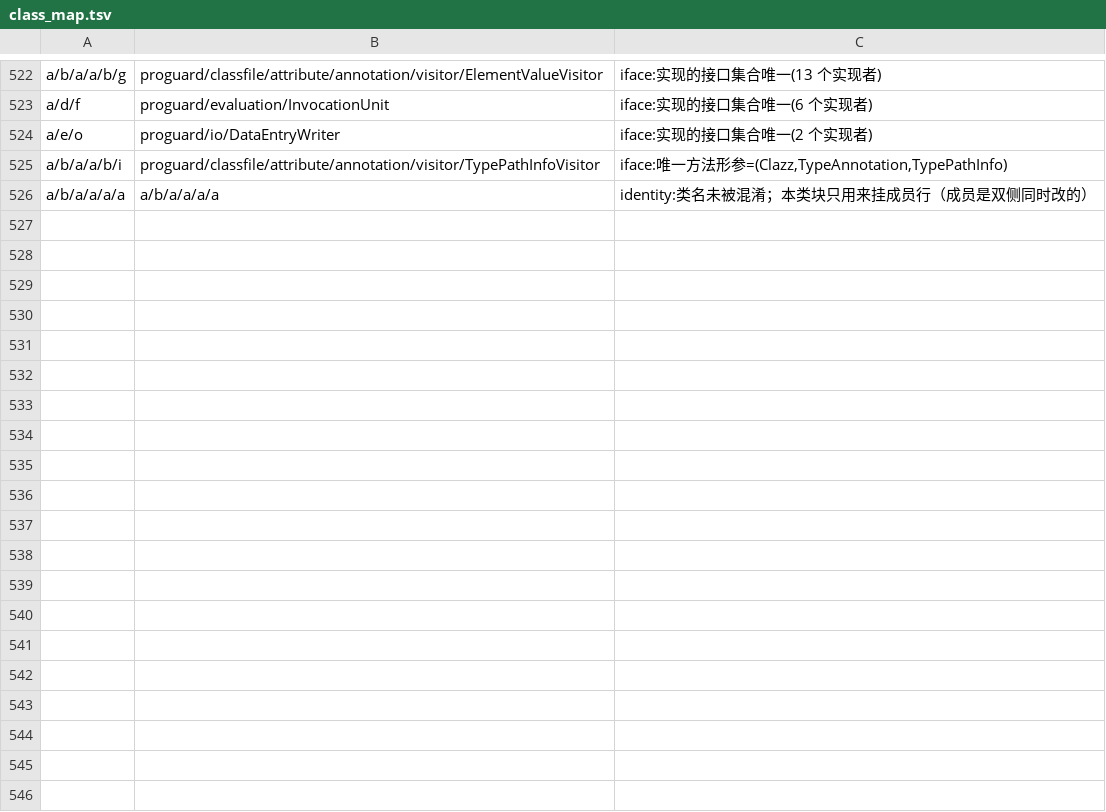
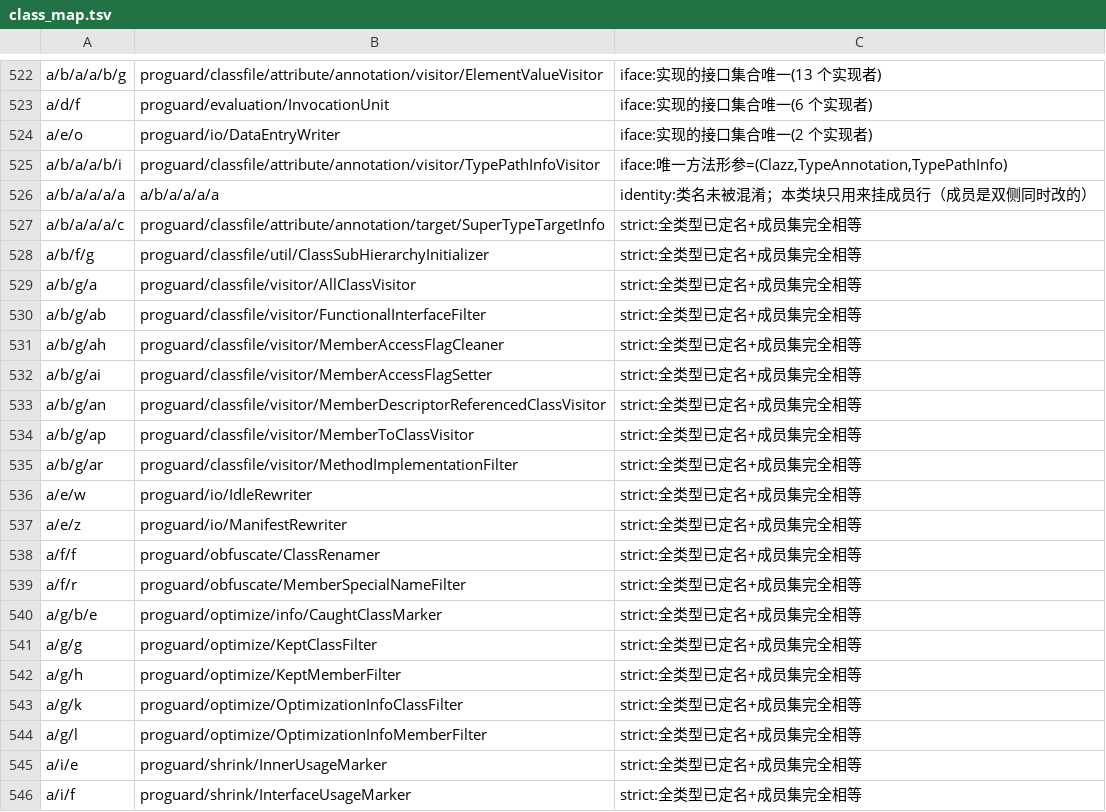
Before and after one commit to f401/MyAIDEProEnchanted, a TSV file: jobs/proguard/class_map.tsv, drawn as a sheet; only a part is shown, gaps mark what is left out; the diff covers the shown part only; the diff names each change by its address in the sheet, - before the commit and + after, or states it on an @@ line.

Commit message:
proguard: 第十轮 —— 568 类（75.0%）；strict/互为最优 这套判据饱和了
同一套循环再走两遍：
  第 1 遍：strict +32、包内互为最优 +33、接口 +2 → 589 → 验伪留 568
  第 2 遍：strict +8、互为最优 +12、接口 +2 → 590 → 验伪留 568（新增 22 全被剔）
第 2 遍净增 0 —— 75% 这个位置，strict/互为最优 已经饱和：剩下 189 个类的形状候选都不唯一，
新加的 22 条又被成员命中率全否。

现状：类 568/757（75.0%）、成员行 5520、参数行 4804、待人工 ~609（590 类口径）
cover(a) 方法 7115/7155 = 99.4%、字段 4713/4801 = 98.2%
门禁：validate ✔（类块 2508/成员行 20254/参数行 13008）/ inherit 0/0/0 / innercheck ②③ 0

下一轮换信号：① groupmatch 现在可用了（568 类的成员已定名，"被引成员"终于有名字，
两轮前它跑 0 条就是这个原因）；② 访问者专项（剩下的大头是 classfile/visitor 79 与
editor 74，区分点只有"访问/编辑什么类型"）；③ 6 个成员集完全相同的 *TargetInfo 只能靠
"谁 new 它"的调用点判。

```diff
--- a/jobs/proguard/class_map.tsv
+++ b/jobs/proguard/class_map.tsv
+row 527: a/b/a/a/a/c | proguard/classfile/attribute/annotation/target/SuperTypeTargetInfo | strict:全类型已定名+成员集完全相等
+row 528: a/b/f/g | proguard/classfile/util/ClassSubHierarchyInitializer | strict:全类型已定名+成员集完全相等
+row 529: a/b/g/a | proguard/classfile/visitor/AllClassVisitor | strict:全类型已定名+成员集完全相等
+row 530: a/b/g/ab | proguard/classfile/visitor/FunctionalInterfaceFilter | strict:全类型已定名+成员集完全相等
+row 531: a/b/g/ah | proguard/classfile/visitor/MemberAccessFlagCleaner | strict:全类型已定名+成员集完全相等
+row 532: a/b/g/ai | proguard/classfile/visitor/MemberAccessFlagSetter | strict:全类型已定名+成员集完全相等
+row 533: a/b/g/an | proguard/classfile/visitor/MemberDescriptorReferencedClassVisitor | strict:全类型已定名+成员集完全相等
+row 534: a/b/g/ap | proguard/classfile/visitor/MemberToClassVisitor | strict:全类型已定名+成员集完全相等
+row 535: a/b/g/ar | proguard/classfile/visitor/MethodImplementationFilter | strict:全类型已定名+成员集完全相等
+row 536: a/e/w | proguard/io/IdleRewriter | strict:全类型已定名+成员集完全相等
+row 537: a/e/z | proguard/io/ManifestRewriter | strict:全类型已定名+成员集完全相等
+row 538: a/f/f | proguard/obfuscate/ClassRenamer | strict:全类型已定名+成员集完全相等
+row 539: a/f/r | proguard/obfuscate/MemberSpecialNameFilter | strict:全类型已定名+成员集完全相等
+row 540: a/g/b/e | proguard/optimize/info/CaughtClassMarker | strict:全类型已定名+成员集完全相等
+row 541: a/g/g | proguard/optimize/KeptClassFilter | strict:全类型已定名+成员集完全相等
+row 542: a/g/h | proguard/optimize/KeptMemberFilter | strict:全类型已定名+成员集完全相等
+row 543: a/g/k | proguard/optimize/OptimizationInfoClassFilter | strict:全类型已定名+成员集完全相等
+row 544: a/g/l | proguard/optimize/OptimizationInfoMemberFilter | strict:全类型已定名+成员集完全相等
+row 545: a/i/e | proguard/shrink/InnerUsageMarker | strict:全类型已定名+成员集完全相等
+row 546: a/i/f | proguard/shrink/InterfaceUsageMarker | strict:全类型已定名+成员集完全相等
```
Also changed, not shown: 22 added rows elsewhere in this file, 6 other files.
